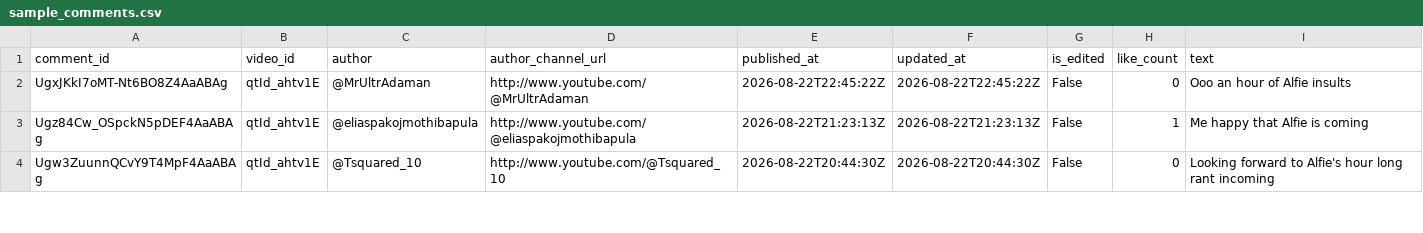
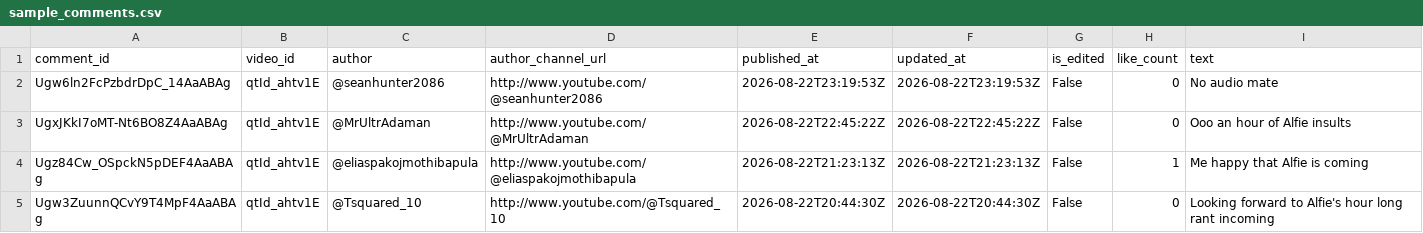
Before and after one commit to AviBomb/premier-league-predictions-tracker, a CSV file: data/sample_comments.csv, drawn as a sheet; only a part is shown; the diff covers the shown part only; the diff names each change by its address in the sheet, - before the commit and + after, or states it on an @@ line.

```diff
--- a/data/sample_comments.csv
+++ b/data/sample_comments.csv
+row 2: Ugw6ln2FcPzbdrDpC_14AaABAg | qtId_ahtv1E | @seanhunter2086 | http://www.youtube.com/@seanhunter2086 | 2026-08-22T23:19:53Z | 2026-08-22T23:19:53Z | False | 0 | No audio mate
```
Also changed, not shown: 5 edited cells elsewhere in this file, 1 other file.
